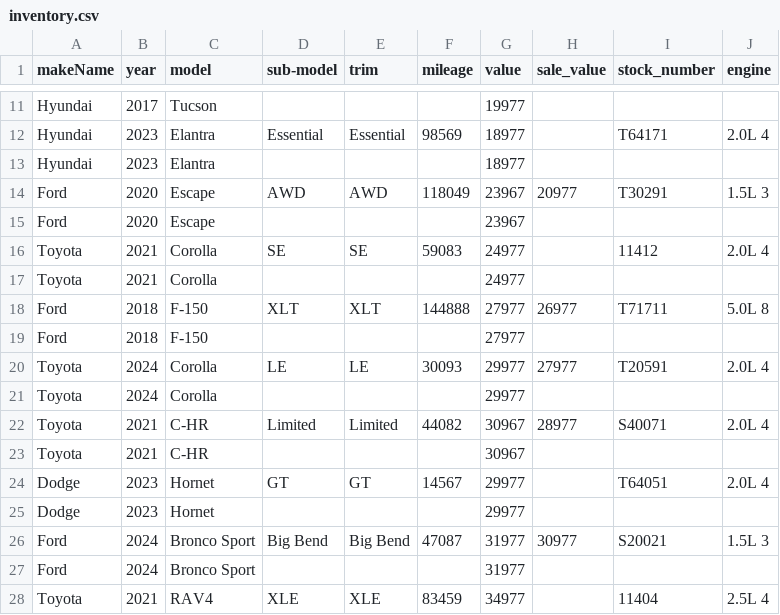
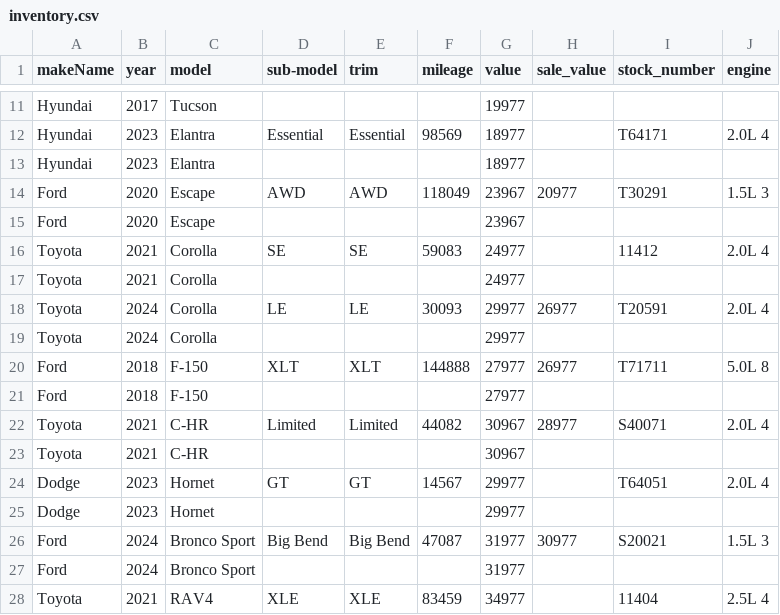
Before and after one commit to monilp28/RDTPDF, a CSV file: public/data/inventory.csv, drawn as a sheet; only a part is shown, gaps mark what is left out.

```diff
--- a/public/data/inventory.csv
+++ b/public/data/inventory.csv
@@ -17,6 +17,6 @@ Toyota,2021,Corolla,SE,SE,59083,24977,,11412,2.0L 4
 Toyota,2021,Corolla,,,,24977,,,
+Toyota,2024,Corolla,LE,LE,30093,29977,26977,T20591,2.0L 4
+Toyota,2024,Corolla,,,,29977,,,
 Ford,2018,F-150,XLT,XLT,144888,27977,26977,T71711,5.0L 8
 Ford,2018,F-150,,,,27977,,,
-Toyota,2024,Corolla,LE,LE,30093,29977,27977,T20591,2.0L 4
-Toyota,2024,Corolla,,,,29977,,,
 Toyota,2021,C-HR,Limited,Limited,44082,30967,28977,S40071,2.0L 4
```
